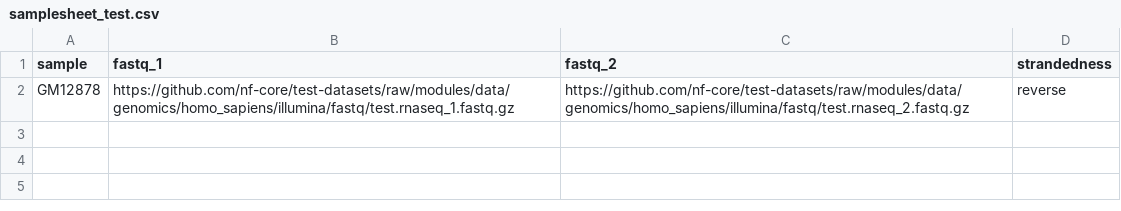
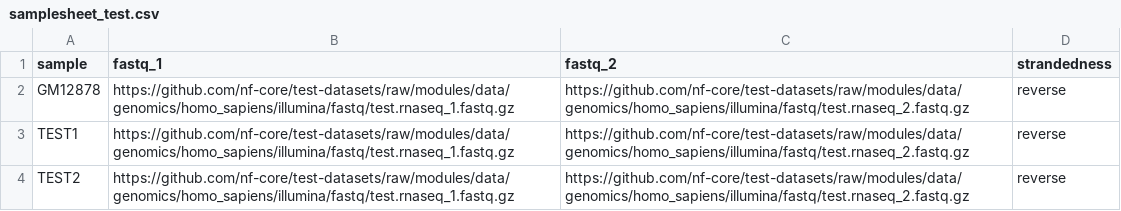
Before and after one commit to nf-core/rnavar, a CSV file: assets/samplesheet_test.csv, drawn as a sheet; the diff names each change by its address in the sheet, - before the commit and + after, or states it on an @@ line.

Commit message:
fixes; code cleanup; replaced local gatk4 modules with repo modules; testing

```diff
--- a/assets/samplesheet_test.csv
+++ b/assets/samplesheet_test.csv
+row 3: TEST1 | https://github.com/nf-core/test-datasets/raw/modules/data/genomics/homo_sapiens/illumina/fastq/test.rnaseq_1.fastq.gz | https://github.com/nf-core/test-datasets/raw/modules/data/genomics/homo_sapiens/illumina/fastq/test.rnaseq_2.fastq.gz | reverse
+row 4: TEST2 | https://github.com/nf-core/test-datasets/raw/modules/data/genomics/homo_sapiens/illumina/fastq/test.rnaseq_1.fastq.gz | https://github.com/nf-core/test-datasets/raw/modules/data/genomics/homo_sapiens/illumina/fastq/test.rnaseq_2.fastq.gz | reverse
```
Also changed, not shown: 24 other files.
